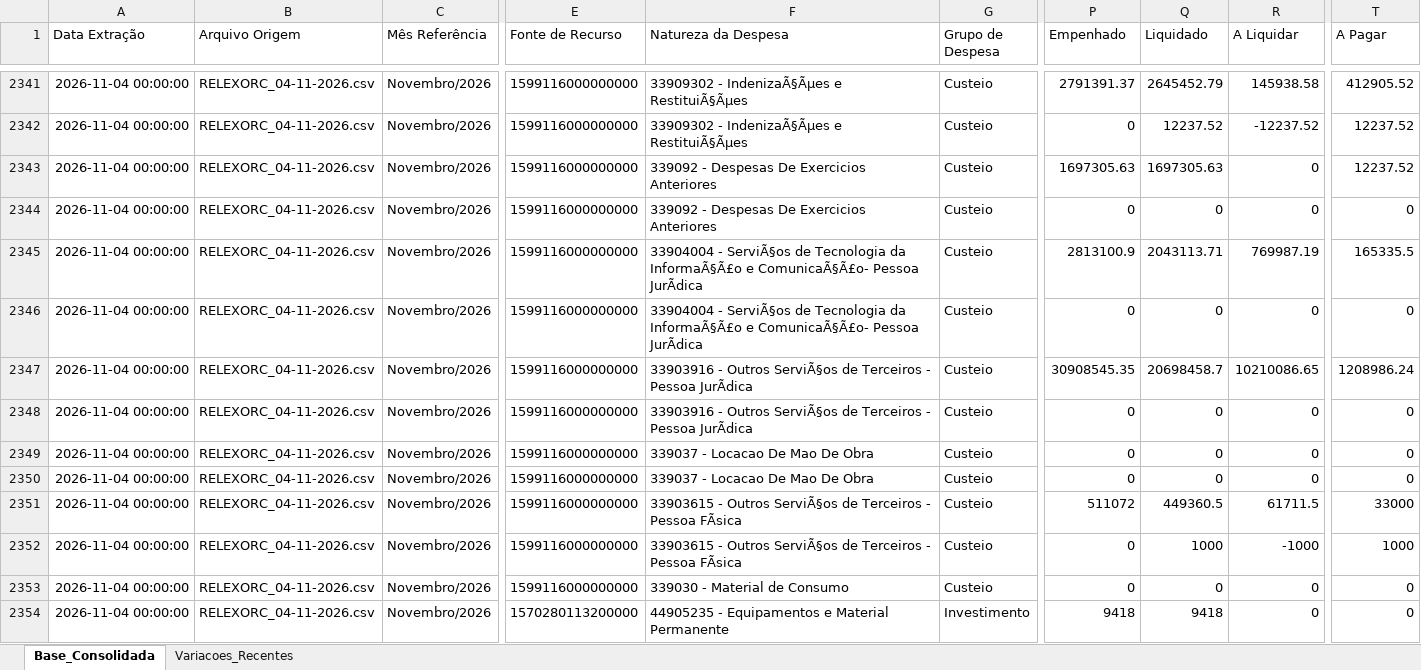
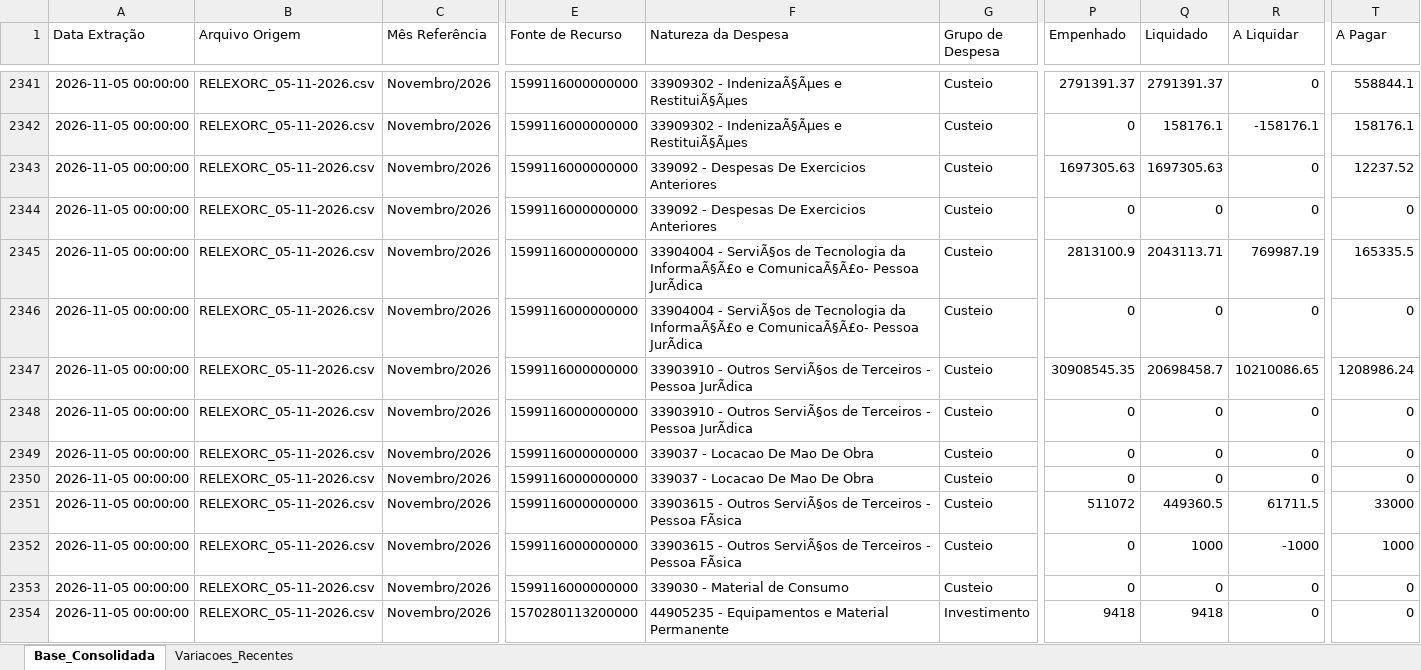
Before and after one commit to leuler-web/painel-execucao-uea, an Excel workbook: Base_Consolidada_SIAFI.xlsx, sheet Base_Consolidada, drawn as a sheet; only a part is shown, gaps mark what is left out; values as stored, in another font and other column widths than the file's, no borders; the diff covers the shown part only; the diff names each change by its address in the sheet, - before the commit and + after, or states it on an @@ line.

Commit message:
Atualização automática - Base Consolidada

```diff
--- a/Base_Consolidada_SIAFI.xlsx (sheet Base_Consolidada)
+++ b/Base_Consolidada_SIAFI.xlsx (sheet Base_Consolidada)
-A2341:A2354 (Data Extração): 2026-11-04 00:00:00
+A2341:A2354 (Data Extração): 2026-11-05 00:00:00
-B2341:B2354 (Arquivo Origem): RELEXORC_04-11-2026.csv
+B2341:B2354 (Arquivo Origem): RELEXORC_05-11-2026.csv
-Q2341 (Liquidado): 2645452.79
+Q2341 (Liquidado): 2791391.37
-R2341 (A Liquidar): 145938.58
+R2341 (A Liquidar): 0
-T2341 (A Pagar): 412905.52
+T2341 (A Pagar): 558844.1
-Q2342 (Liquidado): 12237.52
+Q2342 (Liquidado): 158176.1
-R2342 (A Liquidar): -12237.52
+R2342 (A Liquidar): -158176.1
-T2342 (A Pagar): 12237.52
+T2342 (A Pagar): 158176.1
-F2347:F2348 (Natureza da Despesa): 33903916 - Outros…
+F2347:F2348 (Natureza da Despesa): 33903910 - Outros…
```
Also changed, not shown: 838 edited cells elsewhere in this sheet, sheet Variacoes_Recentes.
